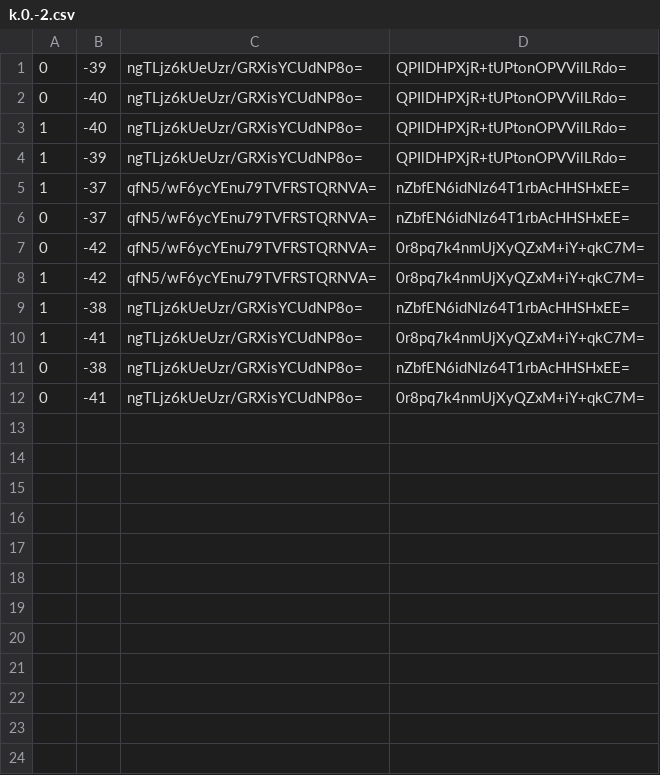
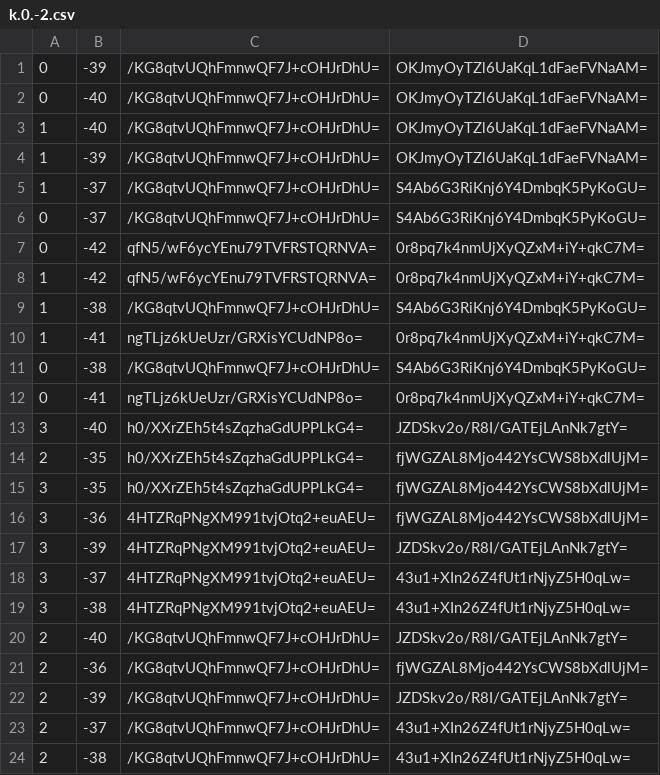
Before and after one commit to Brehtyn/brentyns.com-pipeline, a CSV file: public/unmined/tiles/zoom.0/metadata/k.0.-2.csv, drawn as a sheet.

```diff
--- a/public/unmined/tiles/zoom.0/metadata/k.0.-2.csv
+++ b/public/unmined/tiles/zoom.0/metadata/k.0.-2.csv
@@ -1,12 +1,24 @@
-0,-39,ngTLjz6kUeUzr/GRXisYCUdNP8o=,QPIlDHPXjR+tUPtonOPVVilLRdo=
-0,-40,ngTLjz6kUeUzr/GRXisYCUdNP8o=,QPIlDHPXjR+tUPtonOPVVilLRdo=
-1,-40,ngTLjz6kUeUzr/GRXisYCUdNP8o=,QPIlDHPXjR+tUPtonOPVVilLRdo=
-1,-39,ngTLjz6kUeUzr/GRXisYCUdNP8o=,QPIlDHPXjR+tUPtonOPVVilLRdo=
-1,-37,qfN5/wF6ycYEnu79TVFRSTQRNVA=,nZbfEN6idNIz64T1rbAcHHSHxEE=
-0,-37,qfN5/wF6ycYEnu79TVFRSTQRNVA=,nZbfEN6idNIz64T1rbAcHHSHxEE=
+0,-39,/KG8qtvUQhFmnwQF7J+cOHJrDhU=,OKJmyOyTZl6UaKqL1dFaeFVNaAM=
+0,-40,/KG8qtvUQhFmnwQF7J+cOHJrDhU=,OKJmyOyTZl6UaKqL1dFaeFVNaAM=
+1,-40,/KG8qtvUQhFmnwQF7J+cOHJrDhU=,OKJmyOyTZl6UaKqL1dFaeFVNaAM=
+1,-39,/KG8qtvUQhFmnwQF7J+cOHJrDhU=,OKJmyOyTZl6UaKqL1dFaeFVNaAM=
+1,-37,/KG8qtvUQhFmnwQF7J+cOHJrDhU=,S4Ab6G3RiKnj6Y4DmbqK5PyKoGU=
+0,-37,/KG8qtvUQhFmnwQF7J+cOHJrDhU=,S4Ab6G3RiKnj6Y4DmbqK5PyKoGU=
 0,-42,qfN5/wF6ycYEnu79TVFRSTQRNVA=,0r8pq7k4nmUjXyQZxM+iY+qkC7M=
 1,-42,qfN5/wF6ycYEnu79TVFRSTQRNVA=,0r8pq7k4nmUjXyQZxM+iY+qkC7M=
-1,-38,ngTLjz6kUeUzr/GRXisYCUdNP8o=,nZbfEN6idNIz64T1rbAcHHSHxEE=
+1,-38,/KG8qtvUQhFmnwQF7J+cOHJrDhU=,S4Ab6G3RiKnj6Y4DmbqK5PyKoGU=
 1,-41,ngTLjz6kUeUzr/GRXisYCUdNP8o=,0r8pq7k4nmUjXyQZxM+iY+qkC7M=
-0,-38,ngTLjz6kUeUzr/GRXisYCUdNP8o=,nZbfEN6idNIz64T1rbAcHHSHxEE=
+0,-38,/KG8qtvUQhFmnwQF7J+cOHJrDhU=,S4Ab6G3RiKnj6Y4DmbqK5PyKoGU=
 0,-41,ngTLjz6kUeUzr/GRXisYCUdNP8o=,0r8pq7k4nmUjXyQZxM+iY+qkC7M=
+3,-40,h0/XXrZEh5t4sZqzhaGdUPPLkG4=,JZDSkv2o/R8I/GATEjLAnNk7gtY=
+2,-35,h0/XXrZEh5t4sZqzhaGdUPPLkG4=,fjWGZAL8Mjo442YsCWS8bXdlUjM=
+3,-35,h0/XXrZEh5t4sZqzhaGdUPPLkG4=,fjWGZAL8Mjo442YsCWS8bXdlUjM=
+3,-36,4HTZRqPNgXM991tvjOtq2+euAEU=,fjWGZAL8Mjo442YsCWS8bXdlUjM=
+3,-39,4HTZRqPNgXM991tvjOtq2+euAEU=,JZDSkv2o/R8I/GATEjLAnNk7gtY=
+3,-37,4HTZRqPNgXM991tvjOtq2+euAEU=,43u1+XIn26Z4fUt1rNjyZ5H0qLw=
+3,-38,4HTZRqPNgXM991tvjOtq2+euAEU=,43u1+XIn26Z4fUt1rNjyZ5H0qLw=
+2,-40,/KG8qtvUQhFmnwQF7J+cOHJrDhU=,JZDSkv2o/R8I/GATEjLAnNk7gtY=
+2,-36,/KG8qtvUQhFmnwQF7J+cOHJrDhU=,fjWGZAL8Mjo442YsCWS8bXdlUjM=
+2,-39,/KG8qtvUQhFmnwQF7J+cOHJrDhU=,JZDSkv2o/R8I/GATEjLAnNk7gtY=
+2,-37,/KG8qtvUQhFmnwQF7J+cOHJrDhU=,43u1+XIn26Z4fUt1rNjyZ5H0qLw=
+2,-38,/KG8qtvUQhFmnwQF7J+cOHJrDhU=,43u1+XIn26Z4fUt1rNjyZ5H0qLw=
```
Also changed, not shown: public/unmined/tiles/zoom.-1/metadata/k.-1.-1.csv, public/unmined/tiles/zoom.-1/metadata/k.0.-1.csv, 53 other files.
